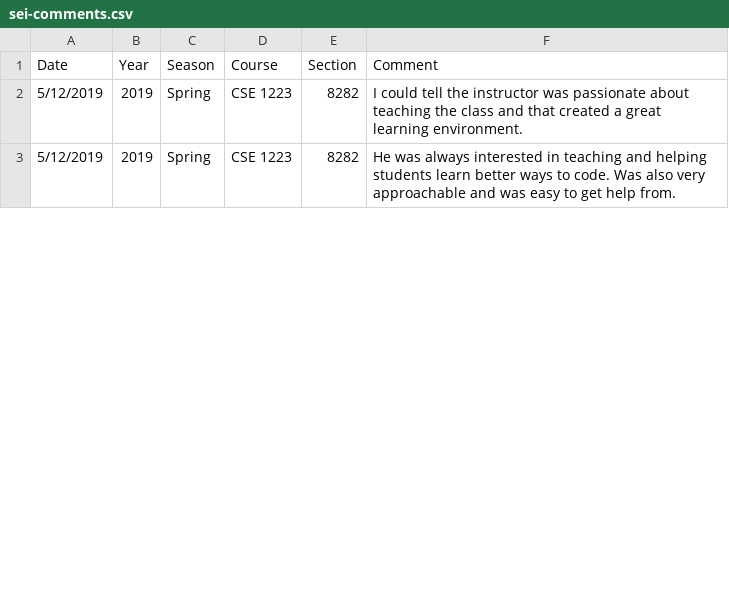
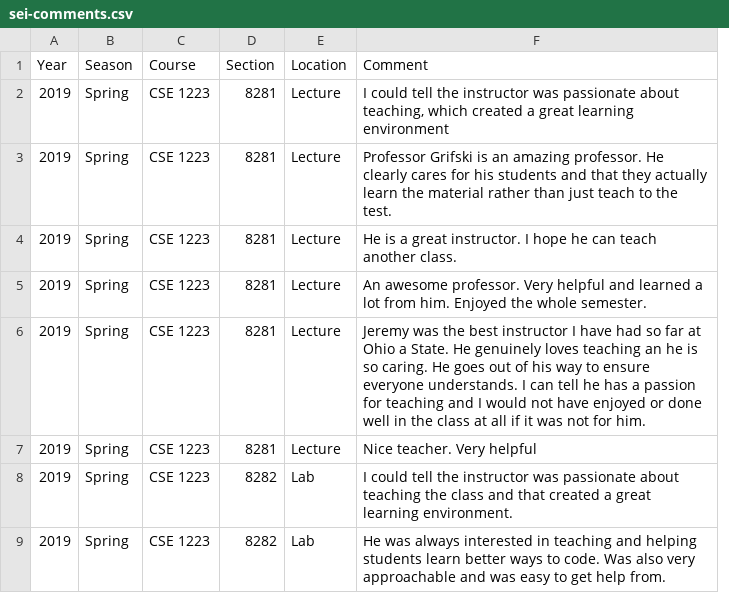
Before and after one commit to jrg94/personal-data, a CSV file: education/sei-comments.csv, drawn as a sheet; only a part is shown; removed rows and columns are numbered as before the commit, all else as after; the diff names each change by its address in the sheet, - before the commit and + after, or states it on an @@ line.

Commit message:
Restructured comment data

```diff
--- a/education/sei-comments.csv
+++ b/education/sei-comments.csv
-column A (Date), rows 2-3: 5/12/2019 | 5/12/2019
+column E (Location), rows 8-9: Lab | Lab
+row 2: 2019 | Spring | CSE 1223 | 8281 | Lecture | I could tell the instructor was passionate about teaching, which created a great learning environment
+row 3: 2019 | Spring | CSE 1223 | 8281 | Lecture | Professor Grifski is an amazing professor. He clearly cares for his students and that they actually learn the material rather than just teach to the test.
+row 4: 2019 | Spring | CSE 1223 | 8281 | Lecture | He is a great instructor. I hope he can teach another class.
+row 5: 2019 | Spring | CSE 1223 | 8281 | Lecture | An awesome professor. Very helpful and learned a lot from him. Enjoyed the whole semester.
+row 6: 2019 | Spring | CSE 1223 | 8281 | Lecture | Jeremy was the best instructor I have had so far at Ohio a State. He genuinely loves teaching an he is so caring. He goes out of his way to ensure everyone understands. I can tell he has a passion for teaching and I would not have enjoyed or done well in the class at all if it was not for him.
+row 7: 2019 | Spring | CSE 1223 | 8281 | Lecture | Nice teacher. Very helpful
```
